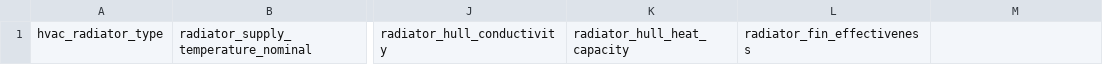
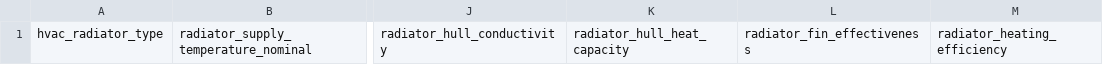
Before and after one commit to mesmo-dev/cobmo, a CSV file: data/hvac_radiator_types.csv, drawn as a sheet; only a part is shown, gaps mark what is left out; the diff names each change by its address in the sheet, - before the commit and + after, or states it on an @@ line.

```diff
--- a/data/hvac_radiator_types.csv
+++ b/data/hvac_radiator_types.csv
-M1: (empty)
+M1: radiator_heating_efficiency
```
Also changed, not shown: data/validation_scenarios/hvac_radiator_types.csv, 1 other file.
